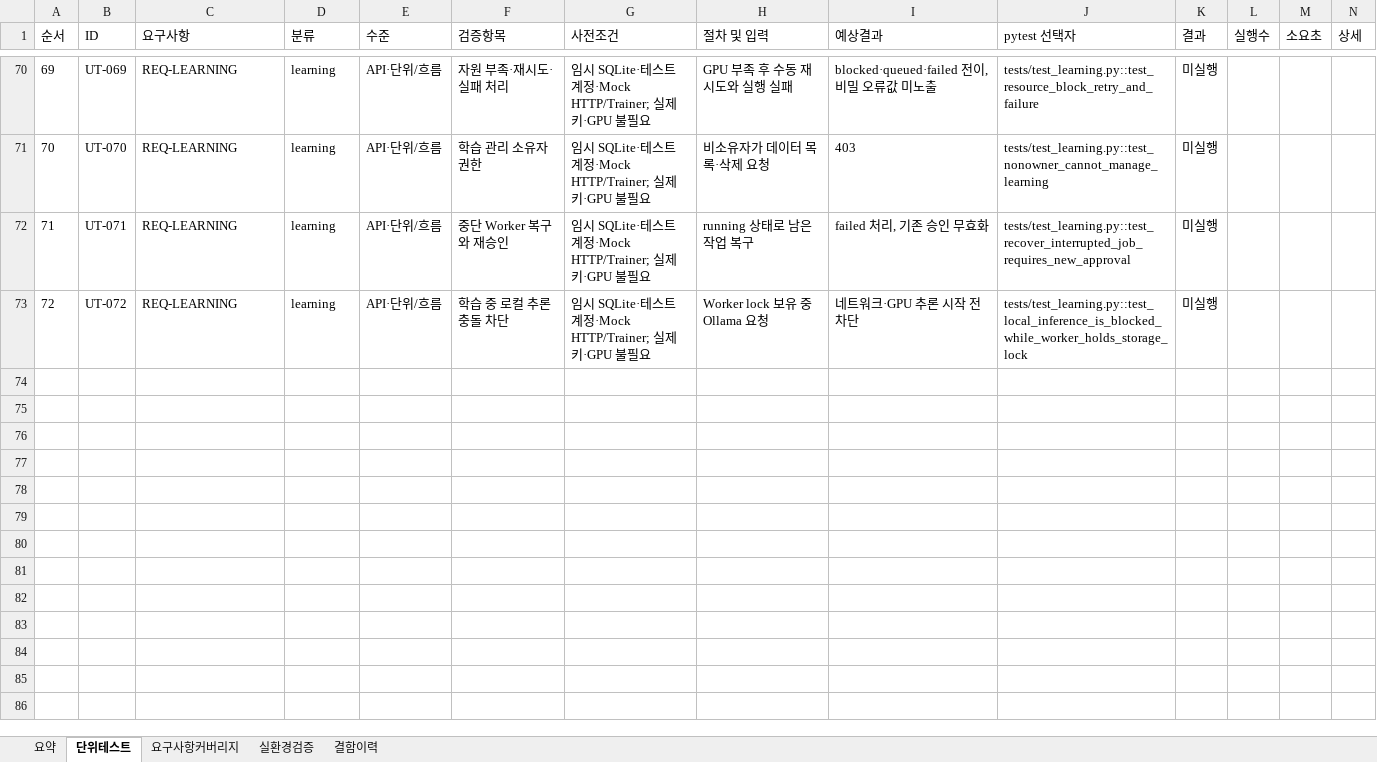
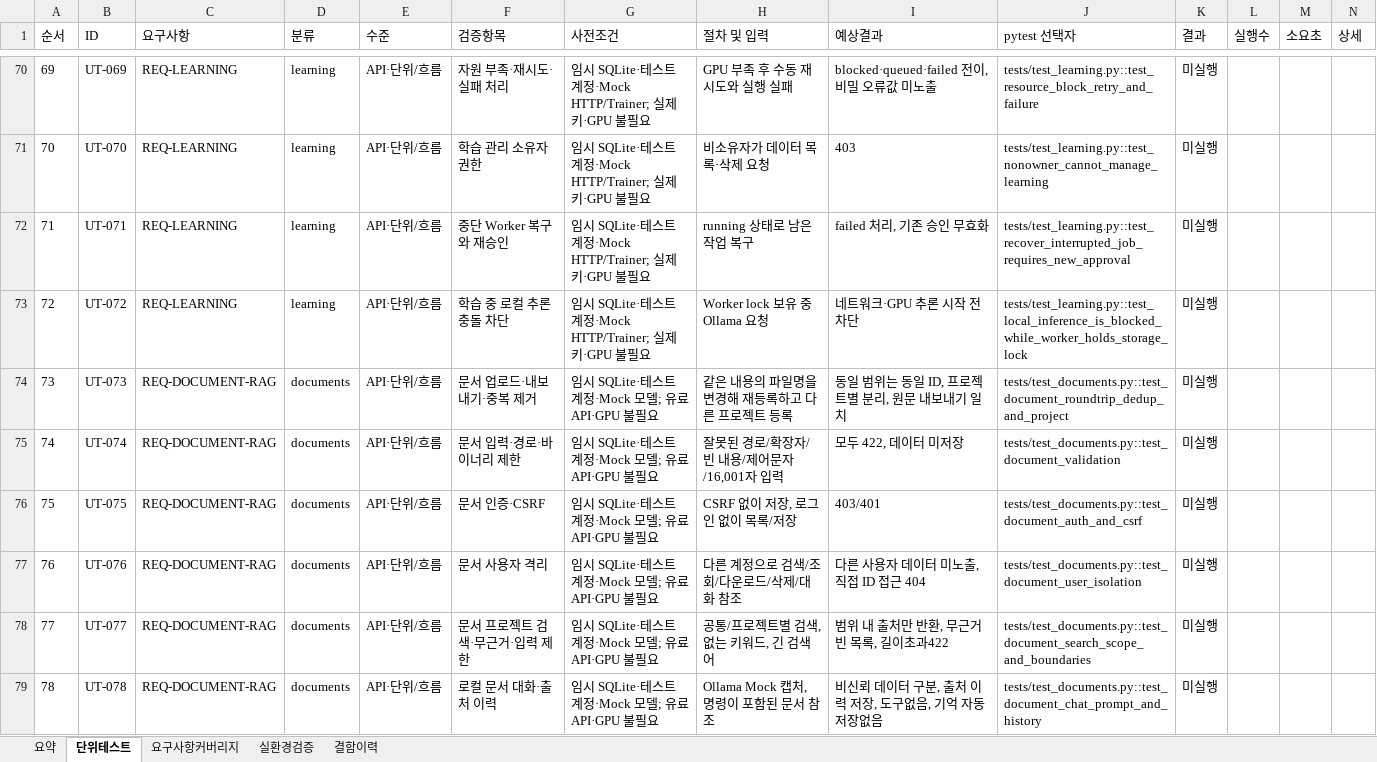
Before and after one commit to wjdwodhks35/Role-AI, an Excel workbook: qa/Role-AI_unit_tests.xlsx, sheet 단위테스트, drawn as a sheet; only a part is shown, gaps mark what is left out; values as stored, in another font and other column widths than the file's, no borders; the diff covers the shown part only; the diff names each change by its address in the sheet, - before the commit and + after, or states it on an @@ line.

Commit message:
feat: add free local document retrieval with scoped sources and UI

```diff
--- a/qa/Role-AI_unit_tests.xlsx (sheet 단위테스트)
+++ b/qa/Role-AI_unit_tests.xlsx (sheet 단위테스트)
+row 74: 73 | UT-073 | REQ-DOCUMENT-RAG | documents | API·단위/흐름 | 문서 업로드·내보내기·중복 제거 | 임시 SQLite·테스트 계정·Mock 모델; 유료 API·GPU 불필요 | 같은 내용의 파일명을 변경해 재등록하고 다른 프로젝트 등록 | 동일 범위는 동일 ID, 프로젝트별 분리, 원문 내보내기 일치 | tests/test_documents.py::test_document_roundtrip_dedup_and_project | 미실행
+row 75: 74 | UT-074 | REQ-DOCUMENT-RAG | documents | API·단위/흐름 | 문서 입력·경로·바이너리 제한 | 임시 SQLite·테스트 계정·Mock 모델; 유료 API·GPU 불필요 | 잘못된 경로/확장자/빈 내용/제어문자/16,001자 입력 | 모두 422, 데이터 미저장 | tests/test_documents.py::test_document_validation | 미실행
+row 76: 75 | UT-075 | REQ-DOCUMENT-RAG | documents | API·단위/흐름 | 문서 인증·CSRF | 임시 SQLite·테스트 계정·Mock 모델; 유료 API·GPU 불필요 | CSRF 없이 저장, 로그인 없이 목록/저장 | 403/401 | tests/test_documents.py::test_document_auth_and_csrf | 미실행
+row 77: 76 | UT-076 | REQ-DOCUMENT-RAG | documents | API·단위/흐름 | 문서 사용자 격리 | 임시 SQLite·테스트 계정·Mock 모델; 유료 API·GPU 불필요 | 다른 계정으로 검색/조회/다운로드/삭제/대화 참조 | 다른 사용자 데이터 미노출, 직접 ID 접근 404 | tests/test_documents.py::test_document_user_isolation | 미실행
+row 78: 77 | UT-077 | REQ-DOCUMENT-RAG | documents | API·단위/흐름 | 문서 프로젝트 검색·무근거·입력 제한 | 임시 SQLite·테스트 계정·Mock 모델; 유료 API·GPU 불필요 | 공통/프로젝트별 검색, 없는 키워드, 긴 검색어 | 범위 내 출처만 반환, 무근거 빈 목록, 길이초과422 | tests/test_documents.py::test_document_search_scope_and_boundaries | 미실행
+row 79: 78 | UT-078 | REQ-DOCUMENT-RAG | documents | API·단위/흐름 | 로컬 문서 대화·출처 이력 | 임시 SQLite·테스트 계정·Mock 모델; 유료 API·GPU 불필요 | Ollama Mock 캡처, 명령이 포함된 문서 참조 | 비신뢰 데이터 구분, 출처 이력 저장, 도구없음, 기억 자동저장없음 | tests/test_documents.py::test_document_chat_prompt_and_history | 미실행
```
Also changed, not shown: 6 added rows elsewhere in this sheet, sheet 요구사항커버리지, sheet 요약, 11 other files.
